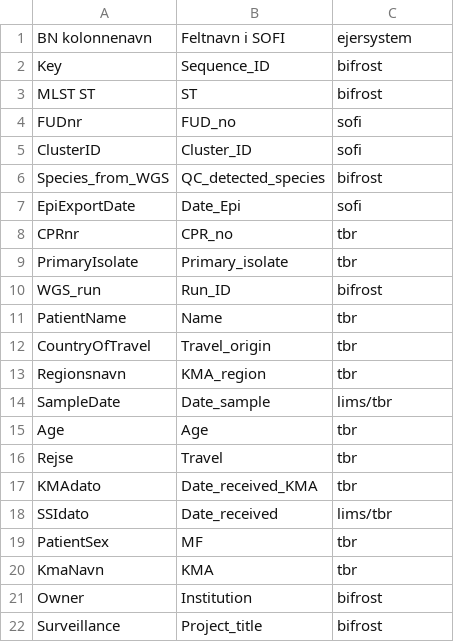
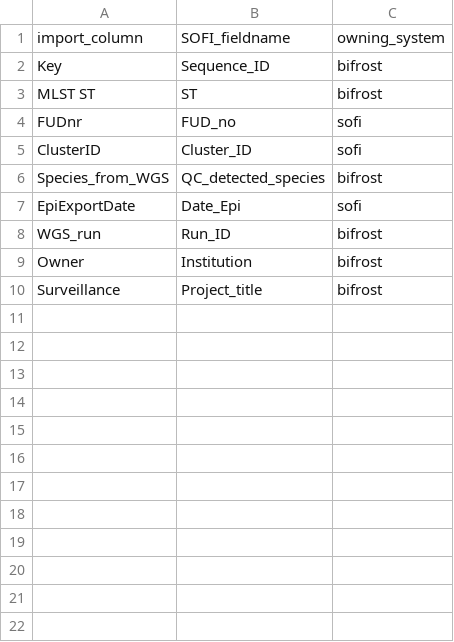
Before and after one commit to ssi-dk/bio_api, a CSV file: test_client/input_data/Campy_mapping.csv, drawn as a sheet; removed rows and columns are numbered as before the commit, all else as after; the diff names each change by its address in the sheet, - before the commit and + after, or states it on an @@ line.

Commit message:
Update campy_mapping.csv

```diff
--- a/test_client/input_data/Campy_mapping.csv
+++ b/test_client/input_data/Campy_mapping.csv
-row 1: BN kolonnenavn | Feltnavn i SOFI | ejersystem
+row 1: import_column | SOFI_fieldname | owning_system
-row 8: CPRnr | CPR_no | tbr
-row 9: PrimaryIsolate | Primary_isolate | tbr
-row 11: PatientName | Name | tbr
-row 12: CountryOfTravel | Travel_origin | tbr
-row 13: Regionsnavn | KMA_region | tbr
-row 14: SampleDate | Date_sample | lims/tbr
-row 15: Age | Age | tbr
-row 16: Rejse | Travel | tbr
-row 17: KMAdato | Date_received_KMA | tbr
-row 18: SSIdato | Date_received | lims/tbr
-row 19: PatientSex | MF | tbr
-row 20: KmaNavn | KMA | tbr
```
